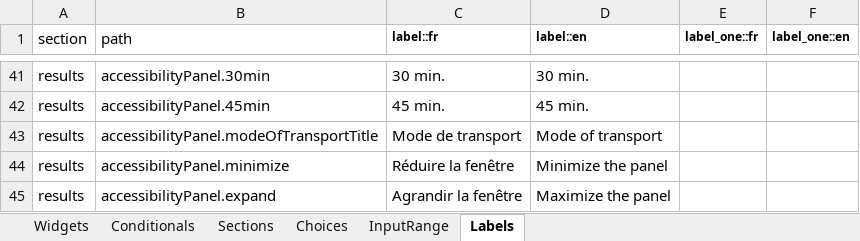
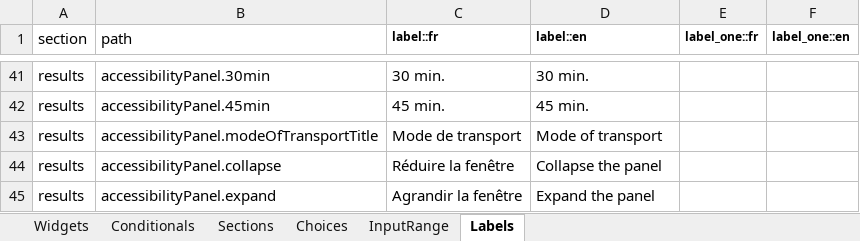
Before and after one commit to chairemobilite/localisation, an Excel workbook: localisation/references/questionnaireLocalisation.xlsx, sheet Labels, drawn as a sheet; only a part is shown, gaps mark what is left out; values as stored, in another font and other column widths than the file's, no borders; the diff names each change by its address in the sheet, - before the commit and + after, or states it on an @@ line.

Commit message:
Results: Refine accessibility panel attributes
- Use useMemo to avoid stale renders in template.tsx
- Enhanced the results template and custom widgets to utilize the new AccessibilityPanelAttrs type for better type safety.
- Keep color for each house in accessibility panel.

```diff
--- a/localisation/references/questionnaireLocalisation.xlsx (sheet Labels)
+++ b/localisation/references/questionnaireLocalisation.xlsx (sheet Labels)
-B44 (path): accessibilityPanel.minimize
+B44 (path): accessibilityPanel.collapse
-D44 (label::en): Minimize the panel
+D44 (label::en): Collapse the panel
-D45 (label::en): Maximize the panel
+D45 (label::en): Expand the panel
```
Also changed, not shown: 6 other files.
